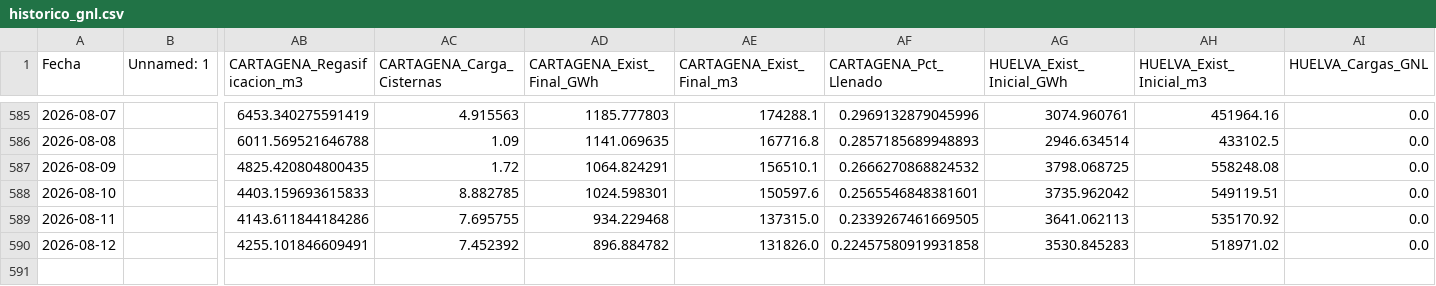
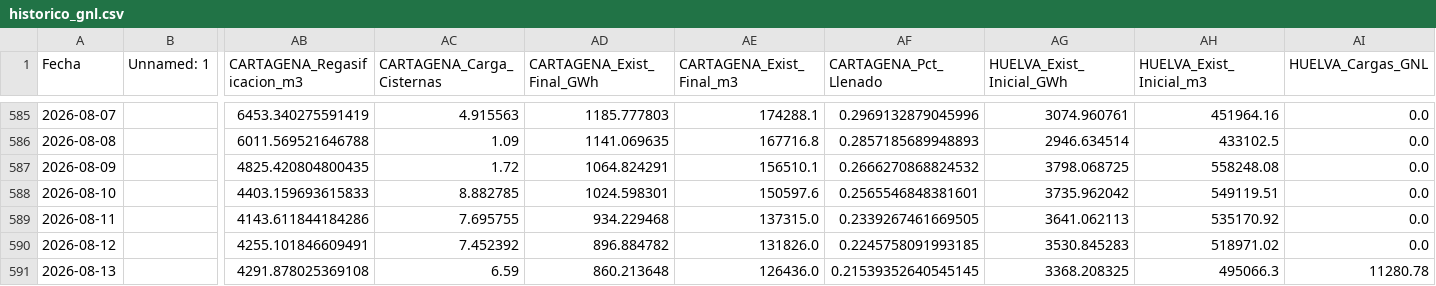
Before and after one commit to javiglejun/Enagas_GNL, a CSV file: historico_gnl.csv, drawn as a sheet; only a part is shown, gaps mark what is left out; rows hold the shown columns only; the diff names each change by its address in the sheet, - before the commit and + after, or states it on an @@ line.

```diff
--- a/historico_gnl.csv
+++ b/historico_gnl.csv
-AF590 (CARTAGENA_Pct_Llenado): 0.22457580919931858
+AF590 (CARTAGENA_Pct_Llenado): 0.2245758091993185
+row 591: 2026-08-13 |  | 4291.878025369108 | 6.59 | 860.213648 | 126436.0 | 0.21539352640545145 | 3368.208325 | 495066.3 | 11280.78
```
